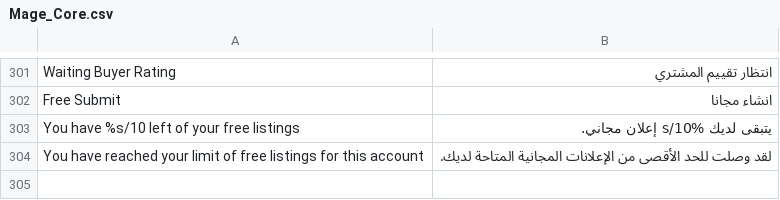
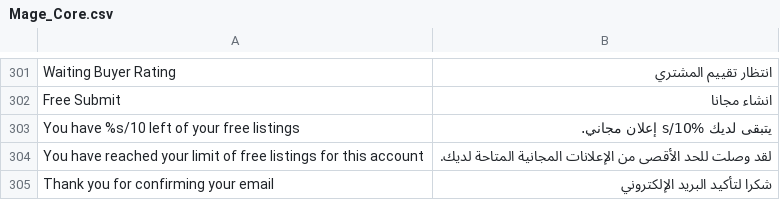
Before and after one commit to ahmadhattab/ebay, a CSV file: app/locale/ar_SA/Mage_Core.csv, drawn as a sheet; only a part is shown, gaps mark what is left out; the diff names each change by its address in the sheet, - before the commit and + after, or states it on an @@ line.

```diff
--- a/app/locale/ar_SA/Mage_Core.csv
+++ b/app/locale/ar_SA/Mage_Core.csv
+row 305: Thank you for confirming your email | شكرا لتأكيد البريد الإلكتروني
```
Also changed, not shown: 1 other file.
